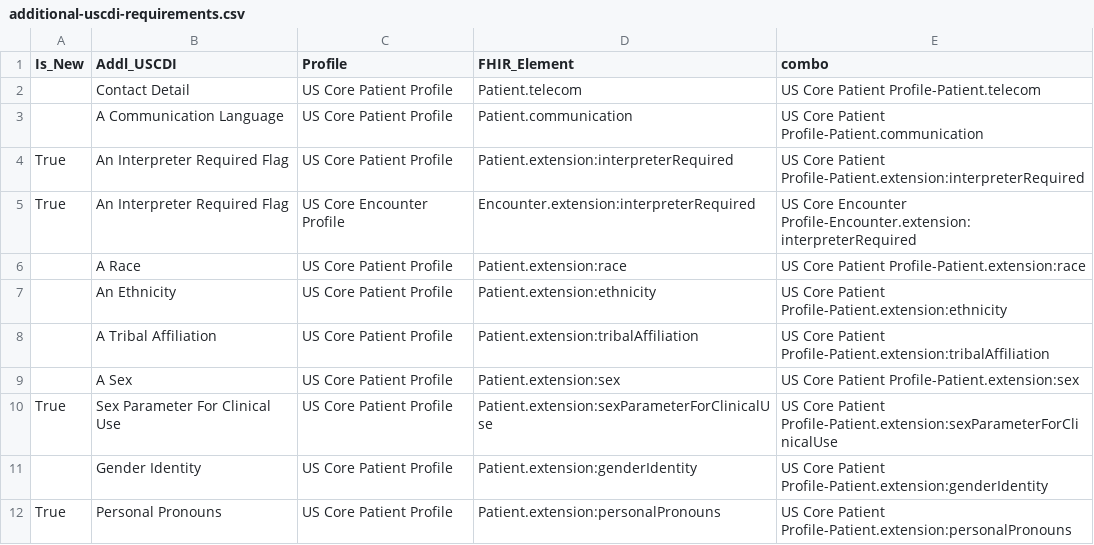
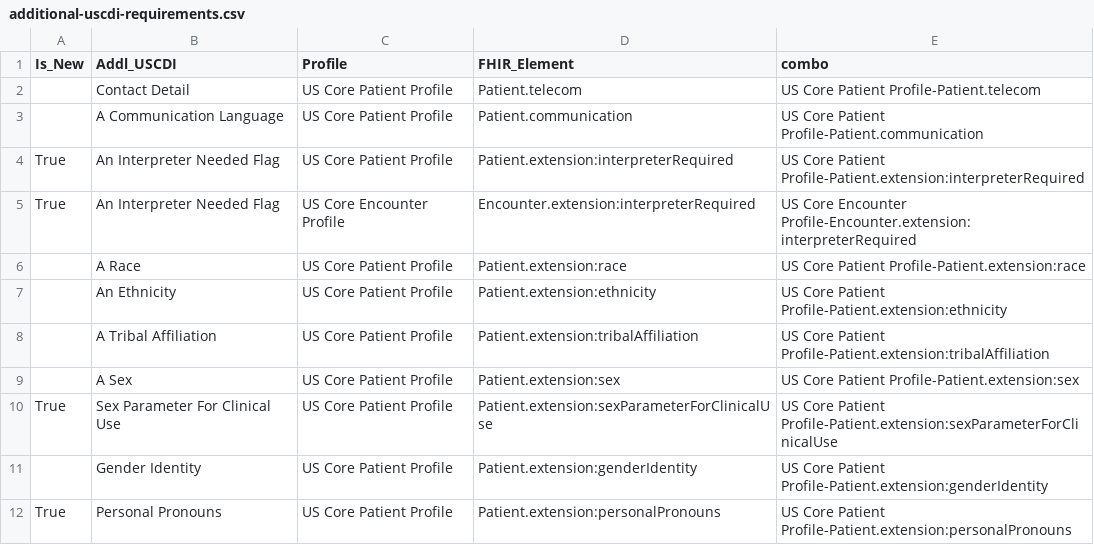
Before and after one commit to HL7/US-Core, a CSV file: input/data/additional-uscdi-requirements.csv, drawn as a sheet; only a part is shown.

```diff
--- a/input/data/additional-uscdi-requirements.csv
+++ b/input/data/additional-uscdi-requirements.csv
@@ -3,4 +3,4 @@ Is_New,Addl_USCDI,Profile,FHIR_Element,combo
 ,A Communication Language,US Core Patient Profile,Patient.communication,US Core Patient Profile-Patient.communication
-True,An Interpreter Required Flag,US Core Patient Profile,Patient.extension:interpreterRequired,US Core Patient Profile-Patient.extension:interpreterRequired
-True,An Interpreter Required Flag,US Core Encounter Profile,Encounter.extension:interpreterRequired,US Core Encounter Profile-Encounter.extension:interpreterRequired
+True,An Interpreter Needed Flag,US Core Patient Profile,Patient.extension:interpreterRequired,US Core Patient Profile-Patient.extension:interpreterRequired
+True,An Interpreter Needed Flag,US Core Encounter Profile,Encounter.extension:interpreterRequired,US Core Encounter Profile-Encounter.extension:interpreterRequired
 ,A Race,US Core Patient Profile,Patient.extension:race,US Core Patient Profile-Patient.extension:race
```
Also changed, not shown: input/data/dstu2-r4-table.csv, input/data/uscdi-table.csv, 28 other files.
